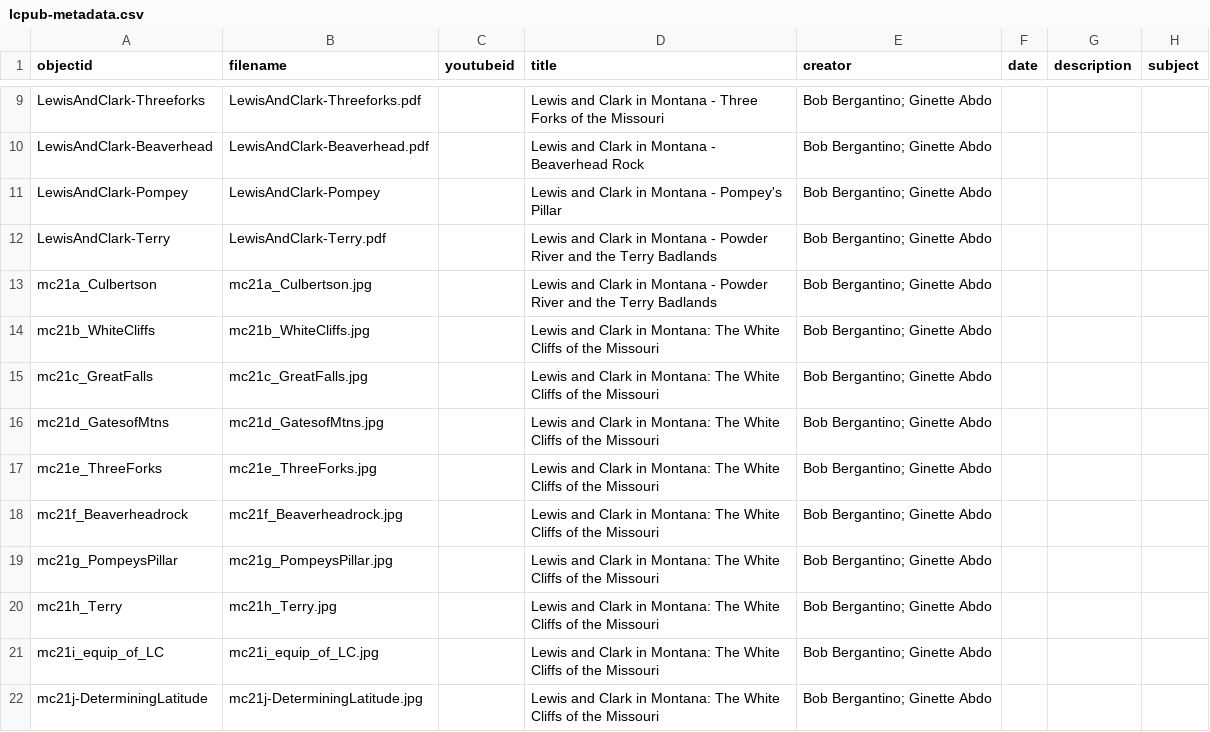
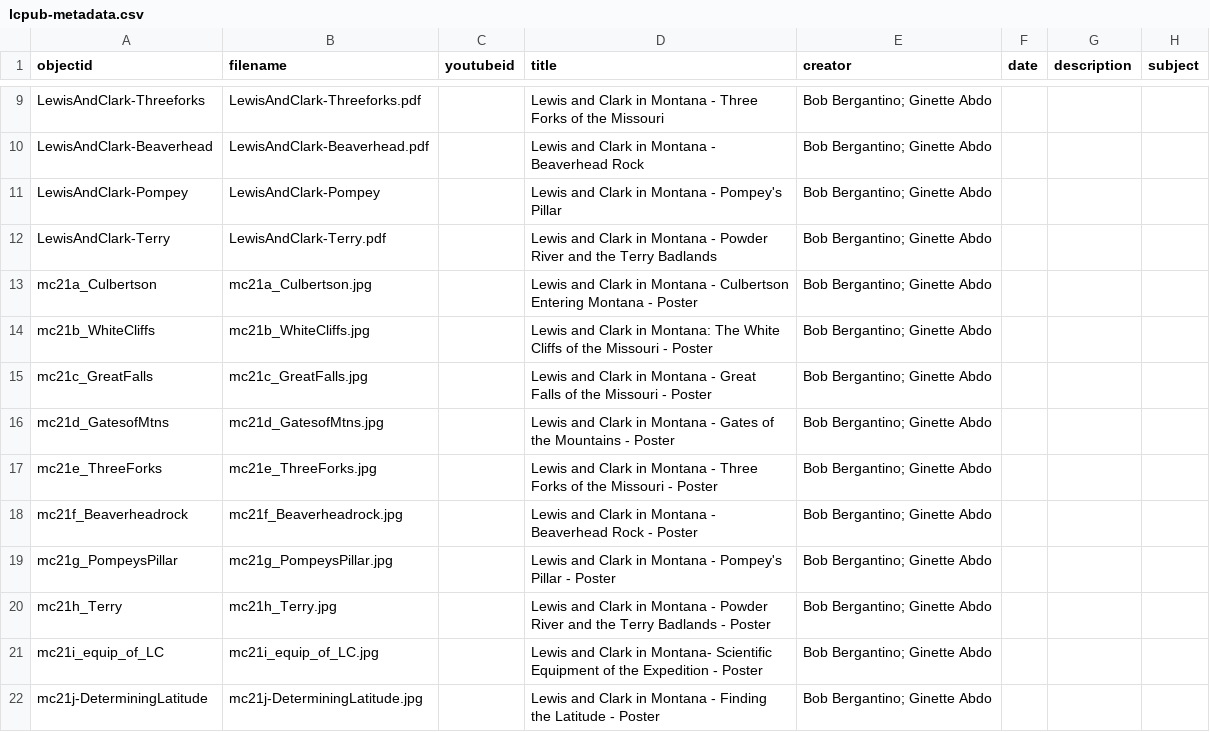
Before and after one commit to cc3199/mbmg-master, a CSV file: _data/lcpub-metadata.csv, drawn as a sheet; only a part is shown, gaps mark what is left out; the diff names each change by its address in the sheet, - before the commit and + after, or states it on an @@ line.

Commit message:
update poster metadata

```diff
--- a/_data/lcpub-metadata.csv
+++ b/_data/lcpub-metadata.csv
-D13 (title): …Montana - Powder River and the Terry Badlands
+D13 (title): …Montana - Culbertson Entering Montana - Poster
-D14 (title): …the Missouri
+D14 (title): …the Missouri - Poster
-D15 (title): …Clark in Montana: The White Cliffs of the Missouri
+D15 (title): …Clark in Montana - Great Falls of the Missouri - Poster
-D16 (title): …Clark in Montana: The White Cliffs of the Missouri
+D16 (title): …Clark in Montana - Gates of the Mountains - Poster
-D17 (title): …Clark in Montana: The White Cliffs of the Missouri
+D17 (title): …Clark in Montana - Three Forks of the Missouri - Poster
-D18 (title): …Clark in Montana: The White Cliffs of the Missouri
+D18 (title): …Clark in Montana - Beaverhead Rock - Poster
-D19 (title): …Clark in Montana: The White Cliffs of the Missouri
+D19 (title): …Clark in Montana - Pompey's Pillar - Poster
-D20 (title): …Clark in Montana: The White Cliffs of the Missouri
+D20 (title): …Clark in Montana - Powder River and the Terry Badlands - Poster
-D21 (title): …Clark in Montana: The White Cliffs of the Missouri
+D21 (title): …Clark in Montana- Scientific Equipment of the Expedition - Poster
-D22 (title): …Clark in Montana: The White Cliffs of the Missouri
+D22 (title): …Clark in Montana - Finding the Latitude - Poster
```
